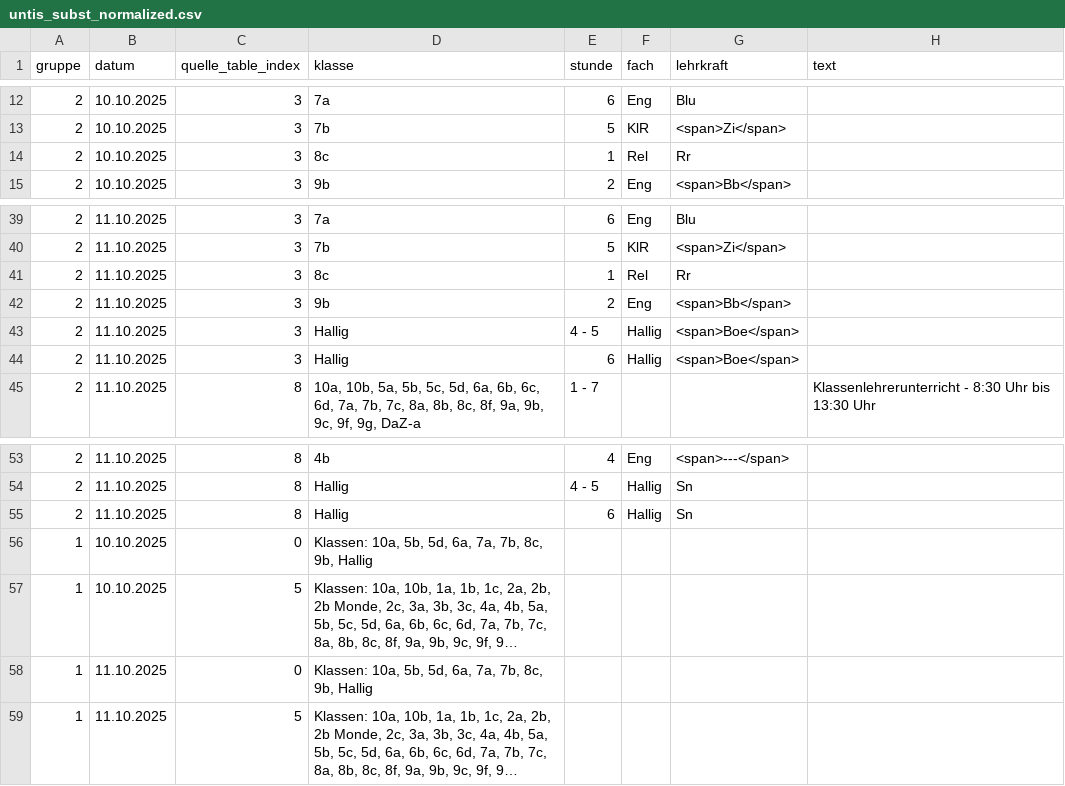
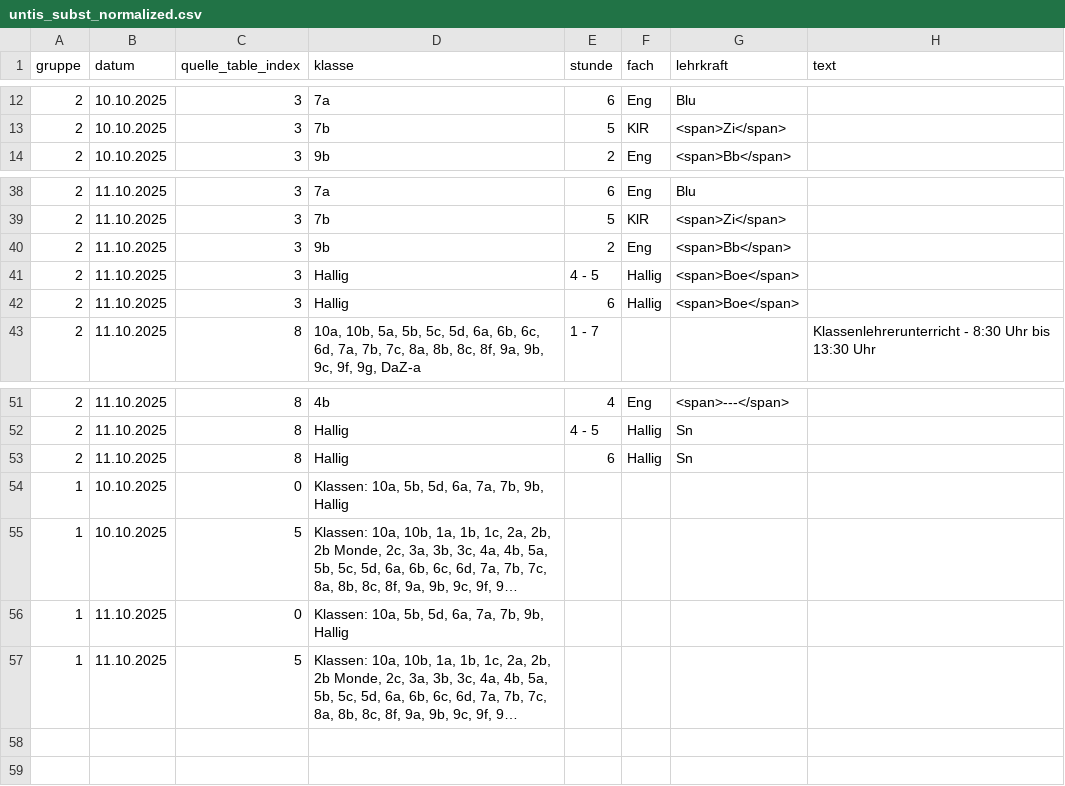
Before and after one commit to iluvatar80/untis-monitor, a CSV file: docs/untis_subst_normalized.csv, drawn as a sheet; only a part is shown, gaps mark what is left out; long unchanged cells end in …; removed rows and columns are numbered as before the commit, all else as after; the diff names each change by its address in the sheet, - before the commit and + after, or states it on an @@ line.

```diff
--- a/docs/untis_subst_normalized.csv
+++ b/docs/untis_subst_normalized.csv
-row 14: 2 | 10.10.2025 | 3 | 8c | 1 | Rel | Rr
-row 41: 2 | 11.10.2025 | 3 | 8c | 1 | Rel | Rr
-D54 (klasse): …7a, 7b, 8c, 9b, Hallig
+D54 (klasse): …7a, 7b, 9b, Hallig
-D56 (klasse): …7a, 7b, 8c, 9b, Hallig
+D56 (klasse): …7a, 7b, 9b, Hallig
```
Also changed, not shown: docs/webuntis_subst.csv, 7 other files.
